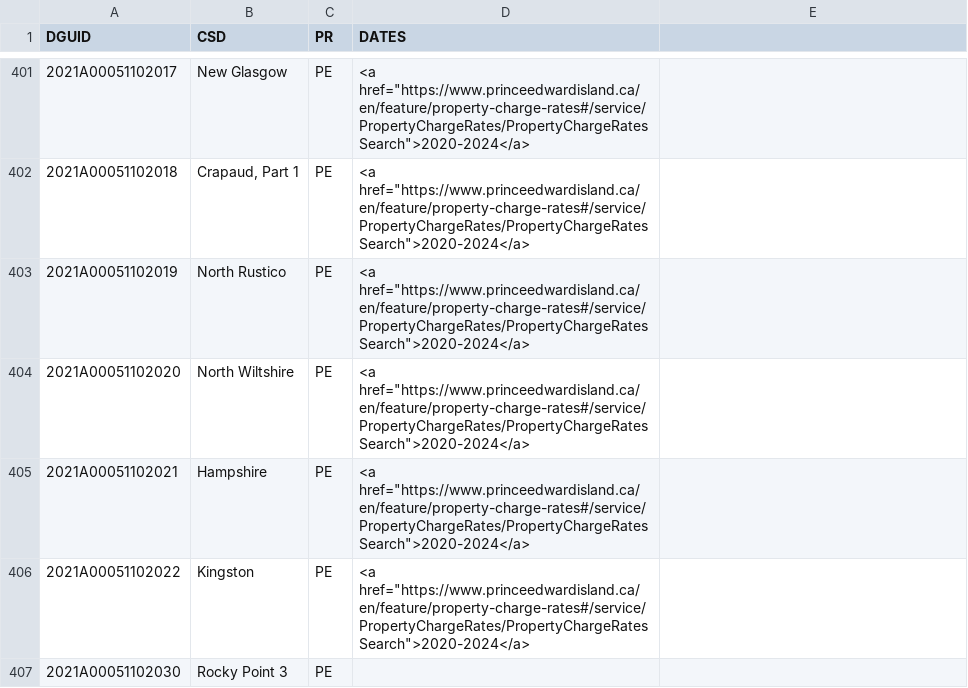
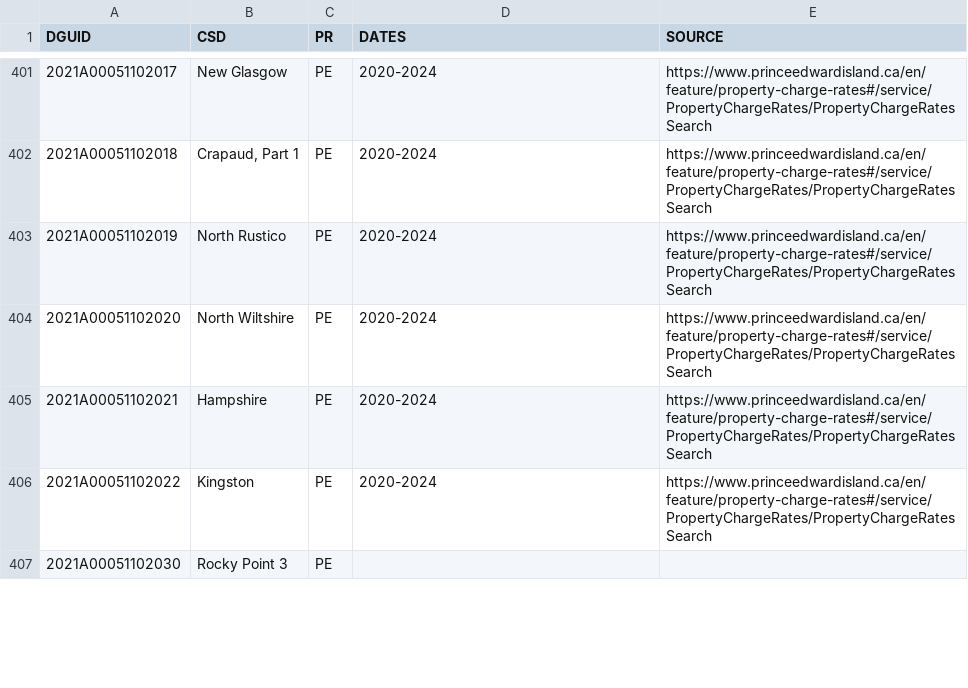
Before and after one commit to zqwitt/canada-property-taxes, a CSV file: table.csv, drawn as a sheet; only a part is shown, gaps mark what is left out; the diff covers the shown part only.

Commit message:
Update table.csv with source column

```diff
--- a/table.csv
+++ b/table.csv
@@ -1 +1 @@
-DGUID,CSD,PR,DATES
+DGUID,CSD,PR,DATES,SOURCE
@@ -401,6 +401,6 @@
-2021A00051102017,New Glasgow,PE,"<a href=""https://www.princeedwardisland.ca/en/feature/property-charge-rates#/service/PropertyChargeRates/PropertyChargeRatesSearch"">2020-2024</a>"
-2021A00051102018,"Crapaud, Part 1",PE,"<a href=""https://www.princeedwardisland.ca/en/feature/property-charge-rates#/service/PropertyChargeRates/PropertyChargeRatesSearch"">2020-2024</a>"
-2021A00051102019,North Rustico,PE,"<a href=""https://www.princeedwardisland.ca/en/feature/property-charge-rates#/service/PropertyChargeRates/PropertyChargeRatesSearch"">2020-2024</a>"
-2021A00051102020,North Wiltshire,PE,"<a href=""https://www.princeedwardisland.ca/en/feature/property-charge-rates#/service/PropertyChargeRates/PropertyChargeRatesSearch"">2020-2024</a>"
-2021A00051102021,Hampshire,PE,"<a href=""https://www.princeedwardisland.ca/en/feature/property-charge-rates#/service/PropertyChargeRates/PropertyChargeRatesSearch"">2020-2024</a>"
-2021A00051102022,Kingston,PE,"<a href=""https://www.princeedwardisland.ca/en/feature/property-charge-rates#/service/PropertyChargeRates/PropertyChargeRatesSearch"">2020-2024</a>"
+2021A00051102017,New Glasgow,PE,2020-2024,https://www.princeedwardisland.ca/en/feature/property-charge-rates#/service/PropertyChargeRates/PropertyChargeRatesSearch
+2021A00051102018,"Crapaud, Part 1",PE,2020-2024,https://www.princeedwardisland.ca/en/feature/property-charge-rates#/service/PropertyChargeRates/PropertyChargeRatesSearch
+2021A00051102019,North Rustico,PE,2020-2024,https://www.princeedwardisland.ca/en/feature/property-charge-rates#/service/PropertyChargeRates/PropertyChargeRatesSearch
+2021A00051102020,North Wiltshire,PE,2020-2024,https://www.princeedwardisland.ca/en/feature/property-charge-rates#/service/PropertyChargeRates/PropertyChargeRatesSearch
+2021A00051102021,Hampshire,PE,2020-2024,https://www.princeedwardisland.ca/en/feature/property-charge-rates#/service/PropertyChargeRates/PropertyChargeRatesSearch
+2021A00051102022,Kingston,PE,2020-2024,https://www.princeedwardisland.ca/en/feature/property-charge-rates#/service/PropertyChargeRates/PropertyChargeRatesSearch
```
Also changed, not shown: 110 edited cells elsewhere in this file.
